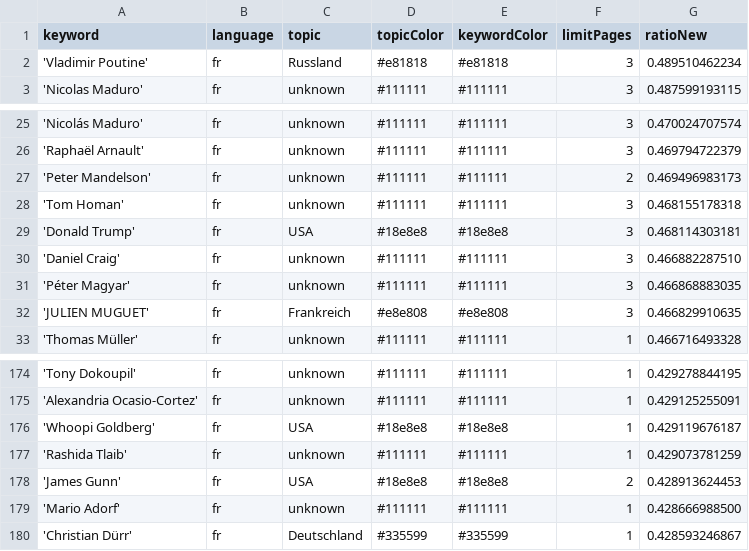
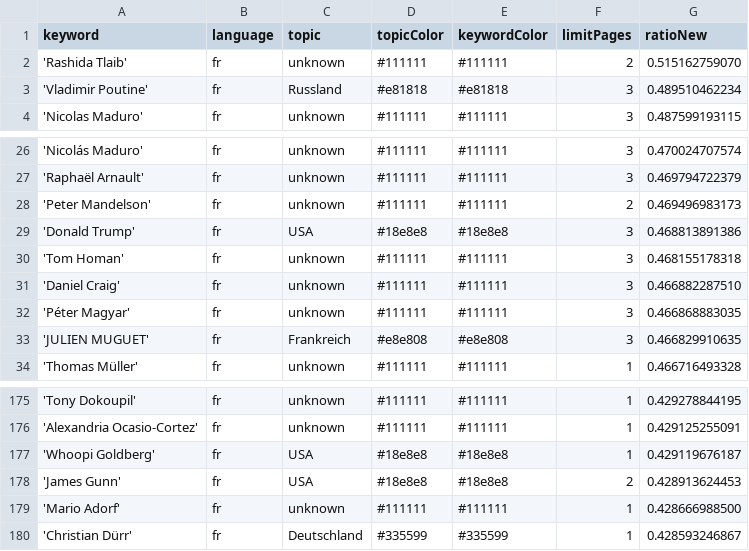
Before and after one commit to JoPhi24-news/gensChuchoter, a CSV file: keywords.csv, drawn as a sheet; only a part is shown, gaps mark what is left out; removed rows and columns are numbered as before the commit, all else as after; the diff names each change by its address in the sheet, - before the commit and + after, or states it on an @@ line.

```diff
--- a/keywords.csv
+++ b/keywords.csv
+row 2: 'Rashida Tlaib' | fr | unknown | #111111 | #111111 | 2 | 0.515162759070
+row 29: 'Donald Trump' | fr | USA | #18e8e8 | #18e8e8 | 3 | 0.468813891386
-row 29: 'Donald Trump' | fr | USA | #18e8e8 | #18e8e8 | 3 | 0.468114303181
-row 177: 'Rashida Tlaib' | fr | unknown | #111111 | #111111 | 1 | 0.429073781259
```
Also changed, not shown: csv/news_2026_04.csv.
